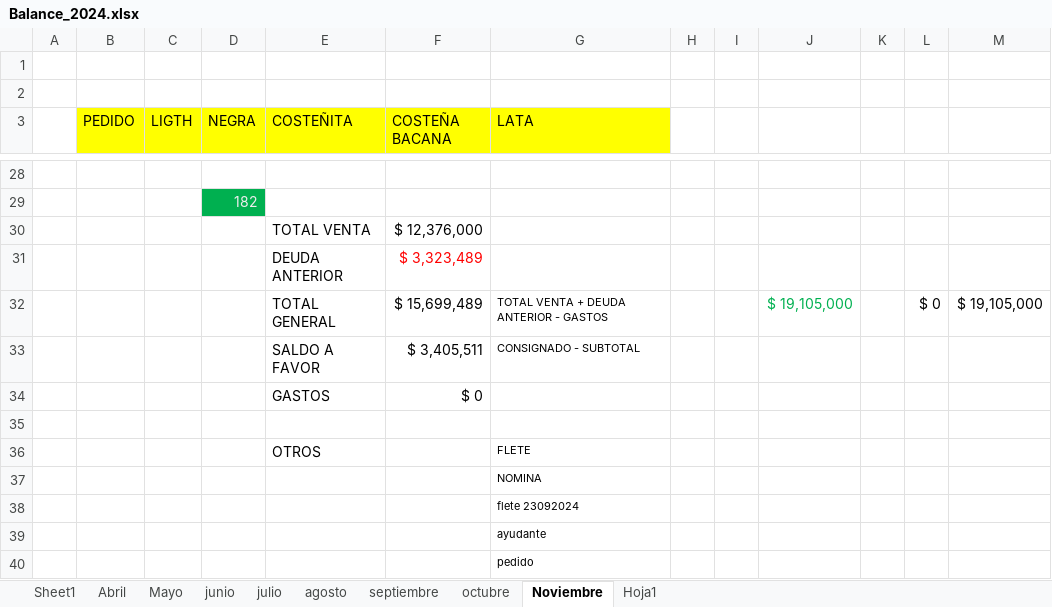
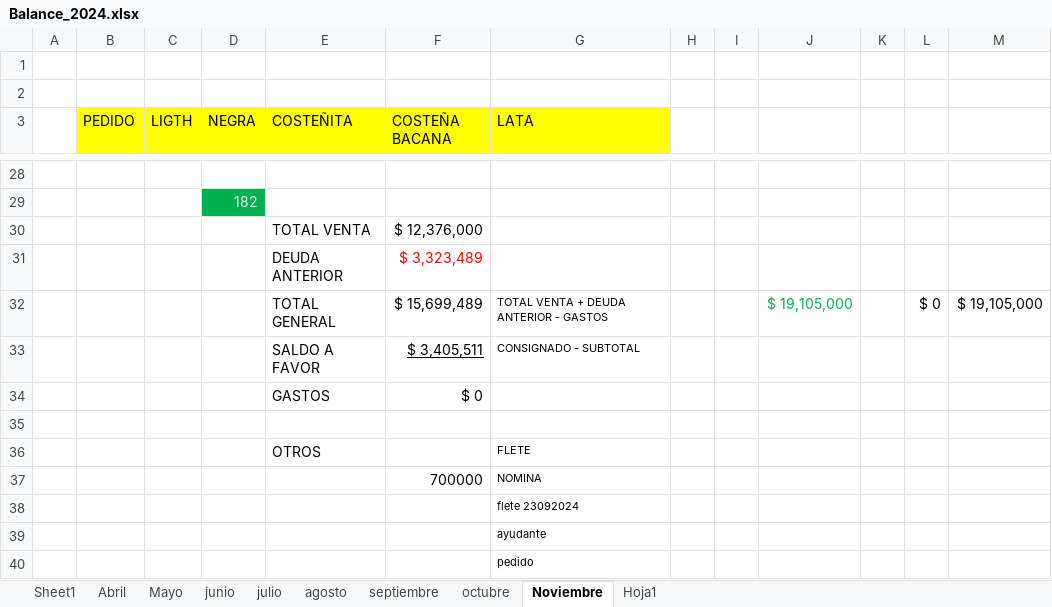
Before and after one commit to RRRR84/CacikListado, an Excel workbook: Balance_2024.xlsx, sheet Noviembre, drawn as a sheet; only a part is shown, gaps mark what is left out; values as stored, in another font and other column widths than the file's, no borders; the diff names each change by its address in the sheet, - before the commit and + after, or states it on an @@ line.

Commit message:
ajuste de gastos nov

```diff
--- a/Balance_2024.xlsx (sheet Noviembre)
+++ b/Balance_2024.xlsx (sheet Noviembre)
-F33 underline: off
+F33 underline: on
-F37 (COSTEÑA BACANA): (empty)
+F37 (COSTEÑA BACANA): 700000
```
